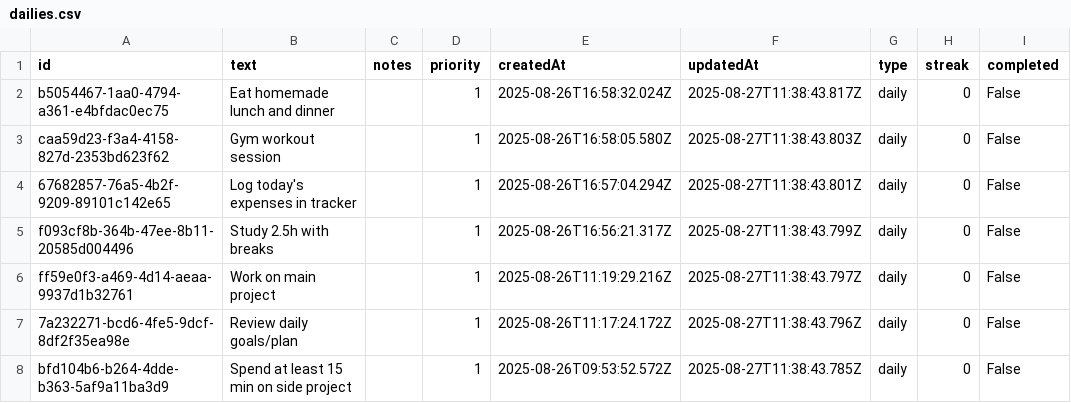
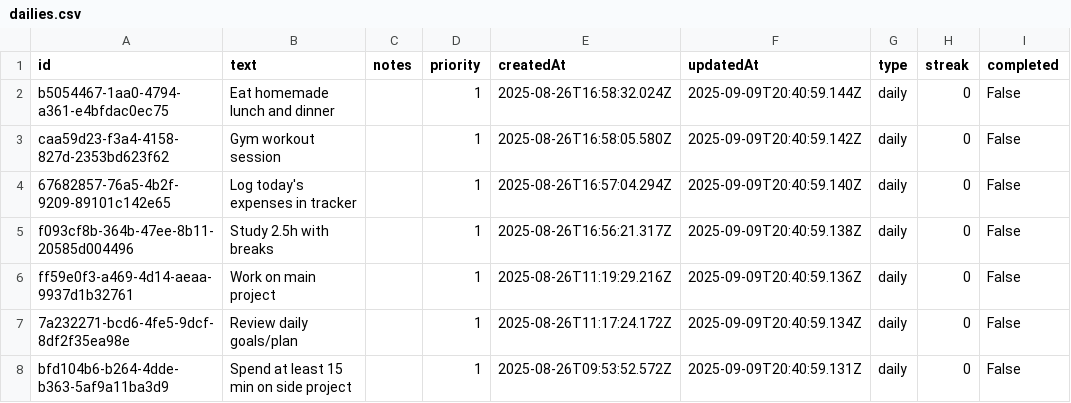
Before and after one commit to adeilm/i-want-to-track-and-analyze-my-life, a CSV file: DataBase/dailies.csv, drawn as a sheet.

```diff
--- a/DataBase/dailies.csv
+++ b/DataBase/dailies.csv
@@ -1,8 +1,8 @@
 id,text,notes,priority,createdAt,updatedAt,type,streak,completed
-b5054467-1aa0-4794-a361-e4bfdac0ec75,Eat homemade lunch and dinner ,,1,2025-08-26T16:58:32.024Z,2025-08-27T11:38:43.817Z,daily,0,False
-caa59d23-f3a4-4158-827d-2353bd623f62,Gym workout session ,,1,2025-08-26T16:58:05.580Z,2025-08-27T11:38:43.803Z,daily,0,False
-67682857-76a5-4b2f-9209-89101c142e65,Log today's expenses in tracker ,,1,2025-08-26T16:57:04.294Z,2025-08-27T11:38:43.801Z,daily,0,False
-f093cf8b-364b-47ee-8b11-20585d004496,Study 2.5h with breaks,,1,2025-08-26T16:56:21.317Z,2025-08-27T11:38:43.799Z,daily,0,False
-ff59e0f3-a469-4d14-aeaa-9937d1b32761, Work on main project,,1,2025-08-26T11:19:29.216Z,2025-08-27T11:38:43.797Z,daily,0,False
-7a232271-bcd6-4fe5-9dcf-8df2f35ea98e,Review daily goals/plan,,1,2025-08-26T11:17:24.172Z,2025-08-27T11:38:43.796Z,daily,0,False
-bfd104b6-b264-4dde-b363-5af9a11ba3d9,Spend at least 15 min on side project,,1,2025-08-26T09:53:52.572Z,2025-08-27T11:38:43.785Z,daily,0,False
+b5054467-1aa0-4794-a361-e4bfdac0ec75,Eat homemade lunch and dinner ,,1,2025-08-26T16:58:32.024Z,2025-09-09T20:40:59.144Z,daily,0,False
+caa59d23-f3a4-4158-827d-2353bd623f62,Gym workout session ,,1,2025-08-26T16:58:05.580Z,2025-09-09T20:40:59.142Z,daily,0,False
+67682857-76a5-4b2f-9209-89101c142e65,Log today's expenses in tracker ,,1,2025-08-26T16:57:04.294Z,2025-09-09T20:40:59.140Z,daily,0,False
+f093cf8b-364b-47ee-8b11-20585d004496,Study 2.5h with breaks,,1,2025-08-26T16:56:21.317Z,2025-09-09T20:40:59.138Z,daily,0,False
+ff59e0f3-a469-4d14-aeaa-9937d1b32761, Work on main project,,1,2025-08-26T11:19:29.216Z,2025-09-09T20:40:59.136Z,daily,0,False
+7a232271-bcd6-4fe5-9dcf-8df2f35ea98e,Review daily goals/plan,,1,2025-08-26T11:17:24.172Z,2025-09-09T20:40:59.134Z,daily,0,False
+bfd104b6-b264-4dde-b363-5af9a11ba3d9,Spend at least 15 min on side project,,1,2025-08-26T09:53:52.572Z,2025-09-09T20:40:59.131Z,daily,0,False
```
Also changed, not shown: DataBase/habits.csv, DataBase/todos.csv, 1 other file.
